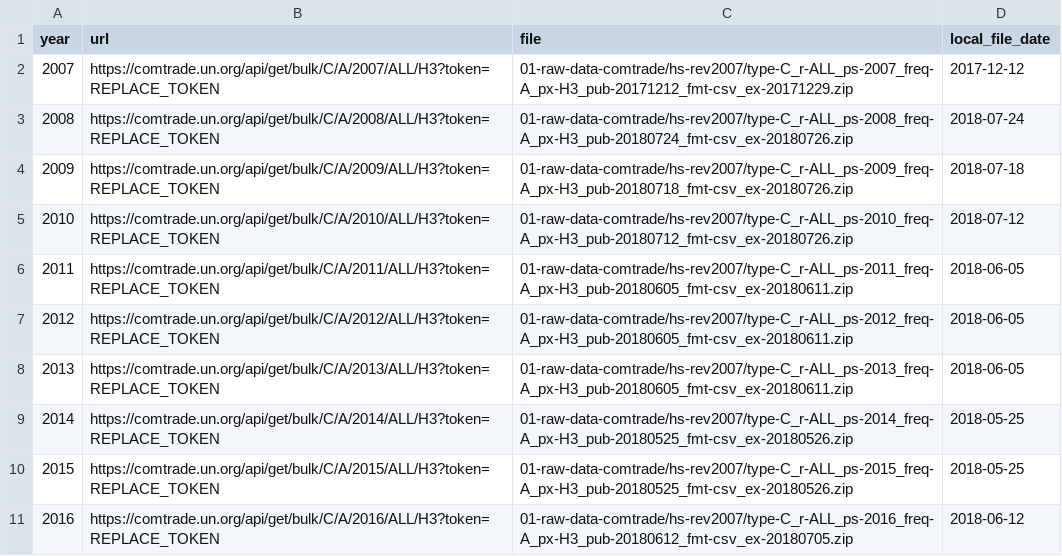
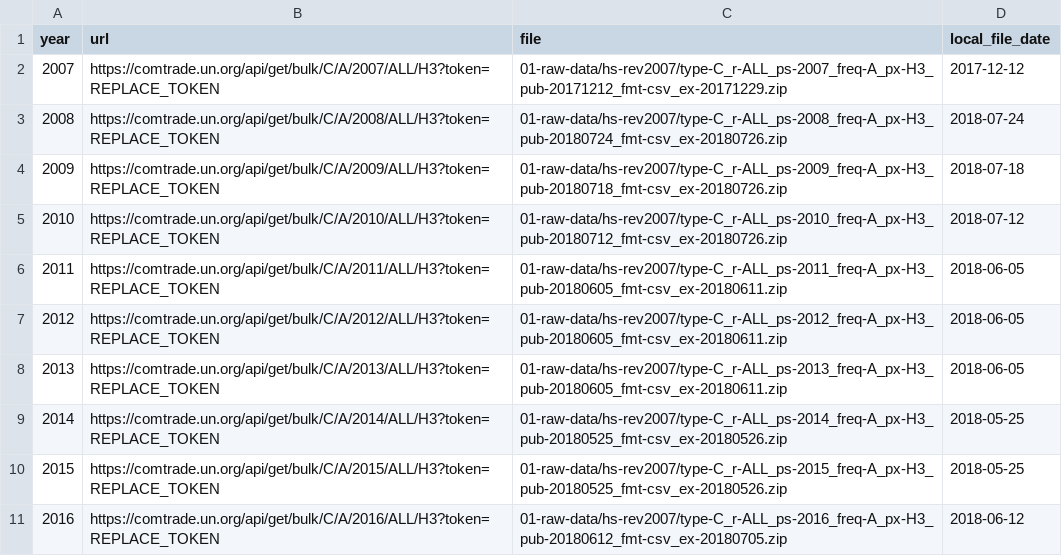
Before and after one commit to tradestatistics/ts-yearly-datasets, a CSV file: 01-raw-data/hs-rev2007/downloaded-files-2018-08-05.csv, drawn as a sheet.

```diff
--- a/01-raw-data/hs-rev2007/downloaded-files-2018-08-05.csv
+++ b/01-raw-data/hs-rev2007/downloaded-files-2018-08-05.csv
@@ -1,11 +1,11 @@
 year,url,file,local_file_date
-2007,https://comtrade.un.org/api/get/bulk/C/A/2007/ALL/H3?token=REPLACE_TOKEN,01-raw-data-comtrade/hs-rev2007/type-C_r-ALL_ps-2007_freq-A_px-H3_pub-20171212_fmt-csv_ex-20171229.zip,2017-12-12
-2008,https://comtrade.un.org/api/get/bulk/C/A/2008/ALL/H3?token=REPLACE_TOKEN,01-raw-data-comtrade/hs-rev2007/type-C_r-ALL_ps-2008_freq-A_px-H3_pub-20180724_fmt-csv_ex-20180726.zip,2018-07-24
-2009,https://comtrade.un.org/api/get/bulk/C/A/2009/ALL/H3?token=REPLACE_TOKEN,01-raw-data-comtrade/hs-rev2007/type-C_r-ALL_ps-2009_freq-A_px-H3_pub-20180718_fmt-csv_ex-20180726.zip,2018-07-18
-2010,https://comtrade.un.org/api/get/bulk/C/A/2010/ALL/H3?token=REPLACE_TOKEN,01-raw-data-comtrade/hs-rev2007/type-C_r-ALL_ps-2010_freq-A_px-H3_pub-20180712_fmt-csv_ex-20180726.zip,2018-07-12
-2011,https://comtrade.un.org/api/get/bulk/C/A/2011/ALL/H3?token=REPLACE_TOKEN,01-raw-data-comtrade/hs-rev2007/type-C_r-ALL_ps-2011_freq-A_px-H3_pub-20180605_fmt-csv_ex-20180611.zip,2018-06-05
-2012,https://comtrade.un.org/api/get/bulk/C/A/2012/ALL/H3?token=REPLACE_TOKEN,01-raw-data-comtrade/hs-rev2007/type-C_r-ALL_ps-2012_freq-A_px-H3_pub-20180605_fmt-csv_ex-20180611.zip,2018-06-05
-2013,https://comtrade.un.org/api/get/bulk/C/A/2013/ALL/H3?token=REPLACE_TOKEN,01-raw-data-comtrade/hs-rev2007/type-C_r-ALL_ps-2013_freq-A_px-H3_pub-20180605_fmt-csv_ex-20180611.zip,2018-06-05
-2014,https://comtrade.un.org/api/get/bulk/C/A/2014/ALL/H3?token=REPLACE_TOKEN,01-raw-data-comtrade/hs-rev2007/type-C_r-ALL_ps-2014_freq-A_px-H3_pub-20180525_fmt-csv_ex-20180526.zip,2018-05-25
-2015,https://comtrade.un.org/api/get/bulk/C/A/2015/ALL/H3?token=REPLACE_TOKEN,01-raw-data-comtrade/hs-rev2007/type-C_r-ALL_ps-2015_freq-A_px-H3_pub-20180525_fmt-csv_ex-20180526.zip,2018-05-25
-2016,https://comtrade.un.org/api/get/bulk/C/A/2016/ALL/H3?token=REPLACE_TOKEN,01-raw-data-comtrade/hs-rev2007/type-C_r-ALL_ps-2016_freq-A_px-H3_pub-20180612_fmt-csv_ex-20180705.zip,2018-06-12
+2007,https://comtrade.un.org/api/get/bulk/C/A/2007/ALL/H3?token=REPLACE_TOKEN,01-raw-data/hs-rev2007/type-C_r-ALL_ps-2007_freq-A_px-H3_pub-20171212_fmt-csv_ex-20171229.zip,2017-12-12
+2008,https://comtrade.un.org/api/get/bulk/C/A/2008/ALL/H3?token=REPLACE_TOKEN,01-raw-data/hs-rev2007/type-C_r-ALL_ps-2008_freq-A_px-H3_pub-20180724_fmt-csv_ex-20180726.zip,2018-07-24
+2009,https://comtrade.un.org/api/get/bulk/C/A/2009/ALL/H3?token=REPLACE_TOKEN,01-raw-data/hs-rev2007/type-C_r-ALL_ps-2009_freq-A_px-H3_pub-20180718_fmt-csv_ex-20180726.zip,2018-07-18
+2010,https://comtrade.un.org/api/get/bulk/C/A/2010/ALL/H3?token=REPLACE_TOKEN,01-raw-data/hs-rev2007/type-C_r-ALL_ps-2010_freq-A_px-H3_pub-20180712_fmt-csv_ex-20180726.zip,2018-07-12
+2011,https://comtrade.un.org/api/get/bulk/C/A/2011/ALL/H3?token=REPLACE_TOKEN,01-raw-data/hs-rev2007/type-C_r-ALL_ps-2011_freq-A_px-H3_pub-20180605_fmt-csv_ex-20180611.zip,2018-06-05
+2012,https://comtrade.un.org/api/get/bulk/C/A/2012/ALL/H3?token=REPLACE_TOKEN,01-raw-data/hs-rev2007/type-C_r-ALL_ps-2012_freq-A_px-H3_pub-20180605_fmt-csv_ex-20180611.zip,2018-06-05
+2013,https://comtrade.un.org/api/get/bulk/C/A/2013/ALL/H3?token=REPLACE_TOKEN,01-raw-data/hs-rev2007/type-C_r-ALL_ps-2013_freq-A_px-H3_pub-20180605_fmt-csv_ex-20180611.zip,2018-06-05
+2014,https://comtrade.un.org/api/get/bulk/C/A/2014/ALL/H3?token=REPLACE_TOKEN,01-raw-data/hs-rev2007/type-C_r-ALL_ps-2014_freq-A_px-H3_pub-20180525_fmt-csv_ex-20180526.zip,2018-05-25
+2015,https://comtrade.un.org/api/get/bulk/C/A/2015/ALL/H3?token=REPLACE_TOKEN,01-raw-data/hs-rev2007/type-C_r-ALL_ps-2015_freq-A_px-H3_pub-20180525_fmt-csv_ex-20180526.zip,2018-05-25
+2016,https://comtrade.un.org/api/get/bulk/C/A/2016/ALL/H3?token=REPLACE_TOKEN,01-raw-data/hs-rev2007/type-C_r-ALL_ps-2016_freq-A_px-H3_pub-20180612_fmt-csv_ex-20180705.zip,2018-06-12
```
Also changed, not shown: 01-raw-data/hs-rev1992/downloaded-files-2018-08-05.csv, 01-raw-data/hs-rev1996/downloaded-files-2018-08-05.csv, 4 other files.
